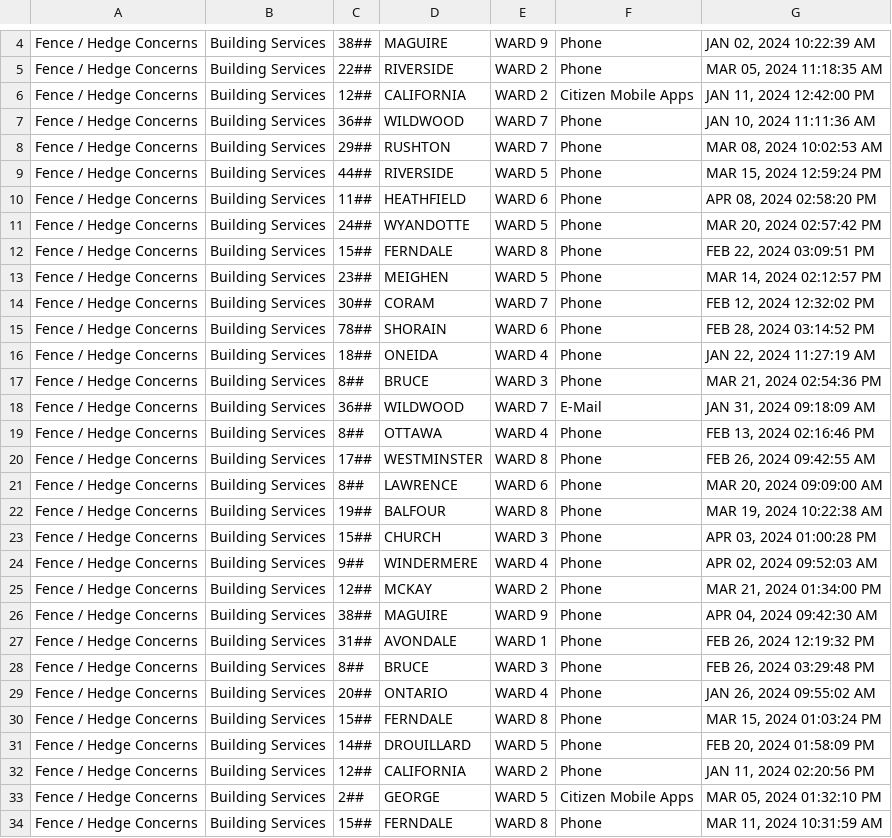
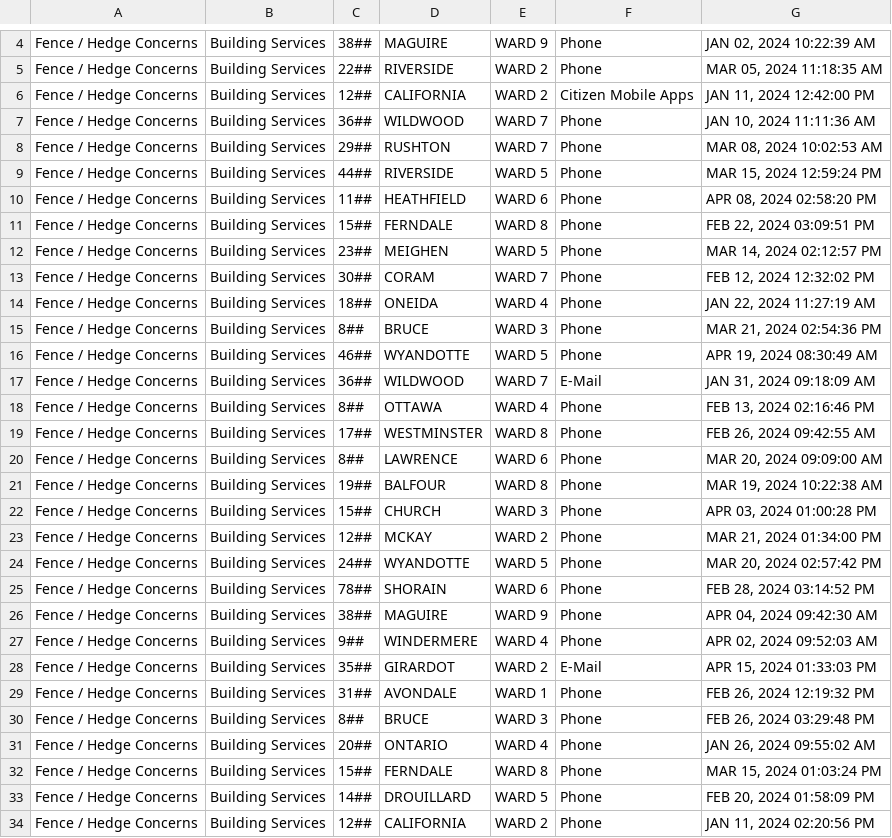
Before and after one commit to dntiontk/windsor-opendata, a CSV file: raw/fence-hedge-concerns/Fence_Hedge_Concerns_YTD.csv, drawn as a sheet; only a part is shown, gaps mark what is left out; the shorter side is filled out with more unchanged rows.

```diff
--- a/raw/fence-hedge-concerns/Fence_Hedge_Concerns_YTD.csv
+++ b/raw/fence-hedge-concerns/Fence_Hedge_Concerns_YTD.csv
@@ -10,3 +10,2 @@
 "Fence / Hedge Concerns","Building Services","11##","HEATHFIELD","WARD 6","Phone","APR 08, 2024 02:58:20 PM"
-"Fence / Hedge Concerns","Building Services","24##","WYANDOTTE","WARD 5","Phone","MAR 20, 2024 02:57:42 PM"
 "Fence / Hedge Concerns","Building Services","15##","FERNDALE","WARD 8","Phone","FEB 22, 2024 03:09:51 PM"
@@ -14,5 +13,5 @@
 "Fence / Hedge Concerns","Building Services","30##","CORAM","WARD 7","Phone","FEB 12, 2024 12:32:02 PM"
-"Fence / Hedge Concerns","Building Services","78##","SHORAIN","WARD 6","Phone","FEB 28, 2024 03:14:52 PM"
 "Fence / Hedge Concerns","Building Services","18##","ONEIDA","WARD 4","Phone","JAN 22, 2024 11:27:19 AM"
 "Fence / Hedge Concerns","Building Services","8##","BRUCE","WARD 3","Phone","MAR 21, 2024 02:54:36 PM"
+"Fence / Hedge Concerns","Building Services","46##","WYANDOTTE","WARD 5","Phone","APR 19, 2024 08:30:49 AM"
 "Fence / Hedge Concerns","Building Services","36##","WILDWOOD","WARD 7","E-Mail","JAN 31, 2024 09:18:09 AM"
@@ -23,5 +22,8 @@
 "Fence / Hedge Concerns","Building Services","15##","CHURCH","WARD 3","Phone","APR 03, 2024 01:00:28 PM"
+"Fence / Hedge Concerns","Building Services","12##","MCKAY","WARD 2","Phone","MAR 21, 2024 01:34:00 PM"
+"Fence / Hedge Concerns","Building Services","24##","WYANDOTTE","WARD 5","Phone","MAR 20, 2024 02:57:42 PM"
+"Fence / Hedge Concerns","Building Services","78##","SHORAIN","WARD 6","Phone","FEB 28, 2024 03:14:52 PM"
+"Fence / Hedge Concerns","Building Services","38##","MAGUIRE","WARD 9","Phone","APR 04, 2024 09:42:30 AM"
 "Fence / Hedge Concerns","Building Services","9##","WINDERMERE","WARD 4","Phone","APR 02, 2024 09:52:03 AM"
-"Fence / Hedge Concerns","Building Services","12##","MCKAY","WARD 2","Phone","MAR 21, 2024 01:34:00 PM"
-"Fence / Hedge Concerns","Building Services","38##","MAGUIRE","WARD 9","Phone","APR 04, 2024 09:42:30 AM"
+"Fence / Hedge Concerns","Building Services","35##","GIRARDOT","WARD 2","E-Mail","APR 15, 2024 01:33:03 PM"
 "Fence / Hedge Concerns","Building Services","31##","AVONDALE","WARD 1","Phone","FEB 26, 2024 12:19:32 PM"
```
Also changed, not shown: raw/alley-repair-flooding/Alley_Repair_Flooding_YTD.csv, raw/parks-and-trails/Parks_Lighting_YTD.csv, 2 other files.
